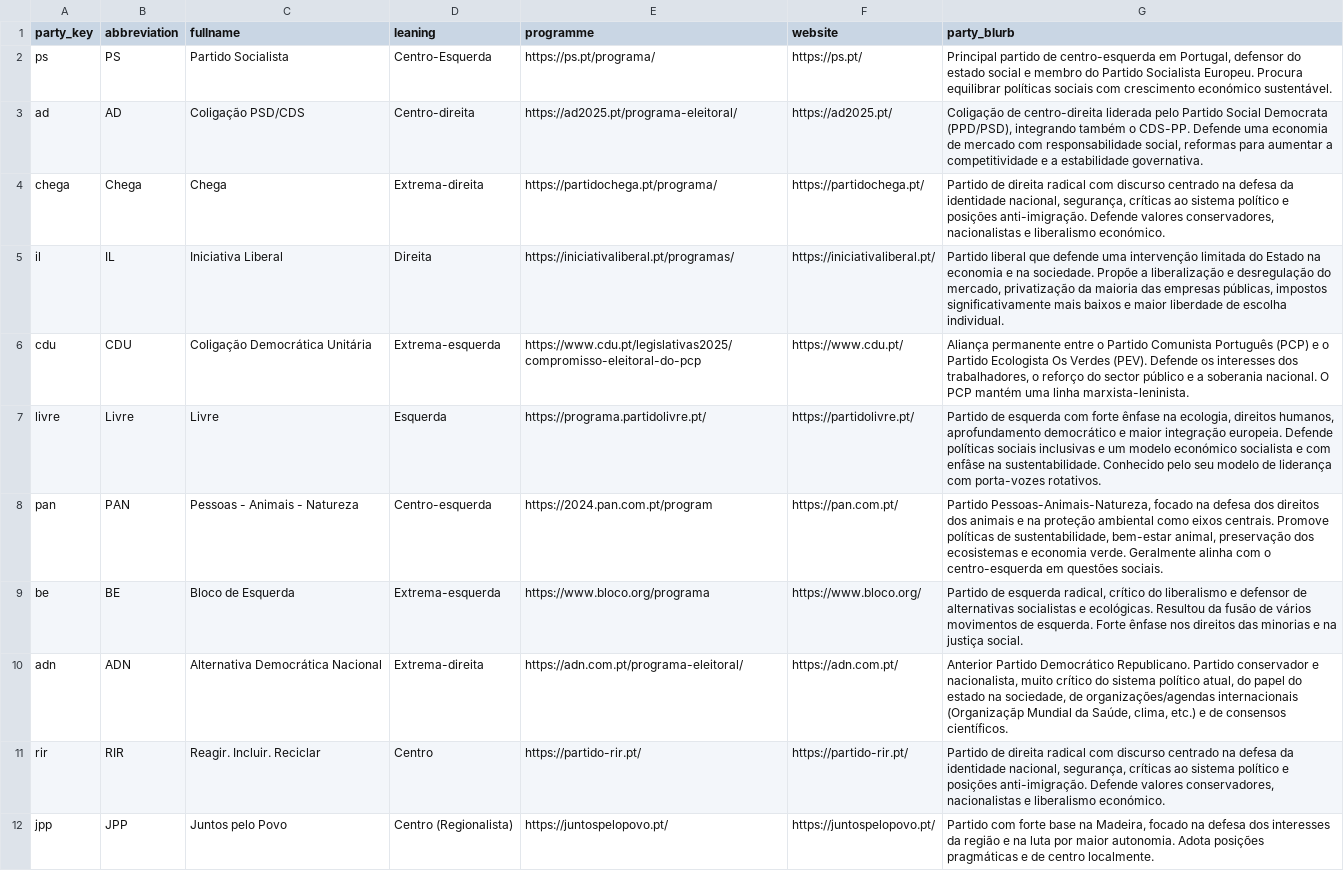
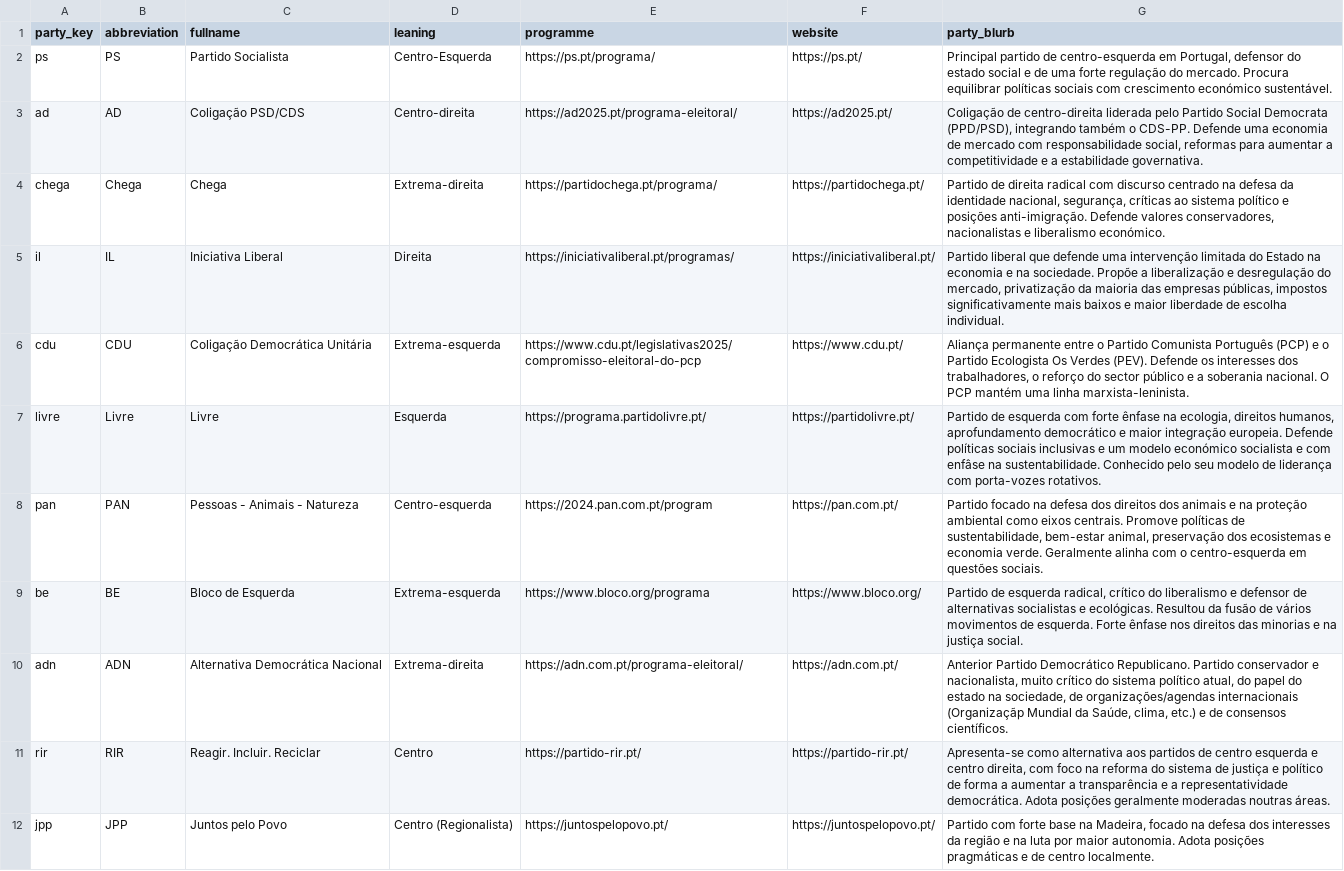
Before and after one commit to votimetro/webapp, a CSV file: party_info.csv, drawn as a sheet; only a part is shown.

```diff
--- a/party_info.csv
+++ b/party_info.csv
@@ -1,3 +1,3 @@
 party_key,abbreviation,fullname,leaning,programme,website,party_blurb
-ps,PS,Partido Socialista,Centro-Esquerda,https://ps.pt/programa/,https://ps.pt/,"Principal partido de centro-esquerda em Portugal, defensor do estado social e membro do Partido Socialista Europeu. Procura equilibrar políticas sociais com crescimento económico sustentável."
+ps,PS,Partido Socialista,Centro-Esquerda,https://ps.pt/programa/,https://ps.pt/,"Principal partido de centro-esquerda em Portugal, defensor do estado social e de uma forte regulação do mercado. Procura equilibrar políticas sociais com crescimento económico sustentável."
 ad,AD,Coligação PSD/CDS,Centro-direita,https://ad2025.pt/programa-eleitoral/,https://ad2025.pt/,"Coligação de centro-direita liderada pelo Partido Social Democrata (PPD/PSD), integrando também o CDS-PP. Defende uma economia de mercado com responsabilidade social, reformas para aumentar a competitividade e a estabilidade governativa."
@@ -7,6 +7,6 @@ cdu,CDU,Coligação Democrática Unitária,Extrema-esquerda,https://www.cdu.pt/l
 livre,Livre,Livre,Esquerda,https://programa.partidolivre.pt/,https://partidolivre.pt/,"Partido de esquerda com forte ênfase na ecologia, direitos humanos, aprofundamento democrático e maior integração europeia. Defende políticas sociais inclusivas e um modelo económico socialista e com enfâse na sustentabilidade. Conhecido pelo seu modelo de liderança com porta-vozes rotativos."
-pan,PAN,Pessoas - Animais - Natureza,Centro-esquerda,https://2024.pan.com.pt/program,https://pan.com.pt/,"Partido Pessoas-Animais-Natureza, focado na defesa dos direitos dos animais e na proteção ambiental como eixos centrais. Promove políticas de sustentabilidade, bem-estar animal, preservação dos ecosistemas e economia verde. Geralmente alinha com o centro-esquerda em questões sociais."
+pan,PAN,Pessoas - Animais - Natureza,Centro-esquerda,https://2024.pan.com.pt/program,https://pan.com.pt/,"Partido focado na defesa dos direitos dos animais e na proteção ambiental como eixos centrais. Promove políticas de sustentabilidade, bem-estar animal, preservação dos ecosistemas e economia verde. Geralmente alinha com o centro-esquerda em questões sociais."
 be,BE,Bloco de Esquerda,Extrema-esquerda,https://www.bloco.org/programa,https://www.bloco.org/,"Partido de esquerda radical, crítico do liberalismo e defensor de alternativas socialistas e ecológicas. Resultou da fusão de vários movimentos de esquerda. Forte ênfase nos direitos das minorias e na justiça social."
 adn,ADN,Alternativa Democrática Nacional,Extrema-direita,https://adn.com.pt/programa-eleitoral/,https://adn.com.pt/,"Anterior Partido Democrático Republicano. Partido conservador e nacionalista, muito crítico do sistema político atual, do papel do estado na sociedade, de organizações/agendas internacionais (Organizaçãp Mundial da Saúde, clima, etc.) e de consensos científicos."
-rir,RIR,Reagir. Incluir. Reciclar,Centro,https://partido-rir.pt/,https://partido-rir.pt/,"Partido de direita radical com discurso centrado na defesa da identidade nacional, segurança, críticas ao sistema político e posições anti-imigração. Defende valores conservadores, nacionalistas e liberalismo económico."
+rir,RIR,Reagir. Incluir. Reciclar,Centro,https://partido-rir.pt/,https://partido-rir.pt/,"Apresenta-se como alternativa aos partidos de centro esquerda e centro direita, com foco na reforma do sistema de justiça e político de forma a aumentar a transparência e a representatividade democrática. Adota posições geralmente moderadas noutras áreas."
 jpp,JPP,Juntos pelo Povo,Centro (Regionalista),https://juntospelopovo.pt/,https://juntospelopovo.pt/,"Partido com forte base na Madeira, focado na defesa dos interesses da região e na luta por maior autonomia. Adota posições pragmáticas e de centro localmente."
```
Also changed, not shown: questions.csv, 23 other files.
